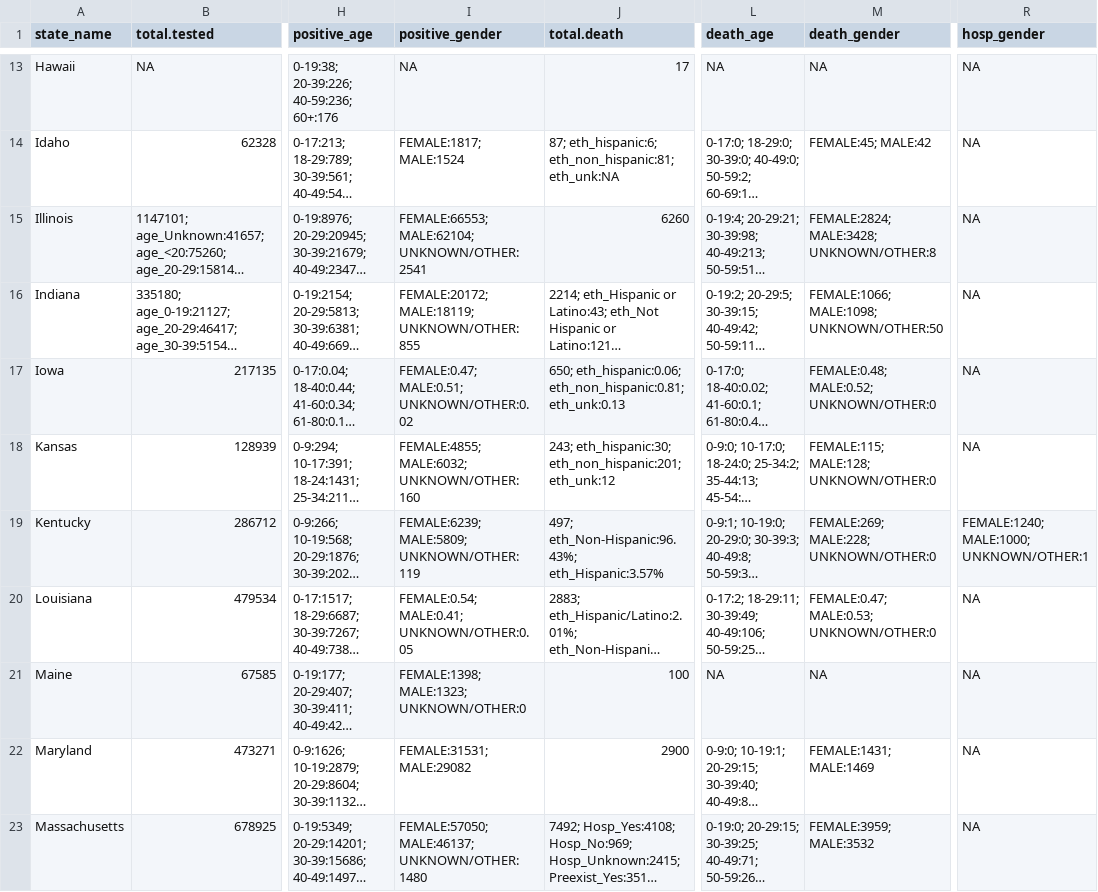
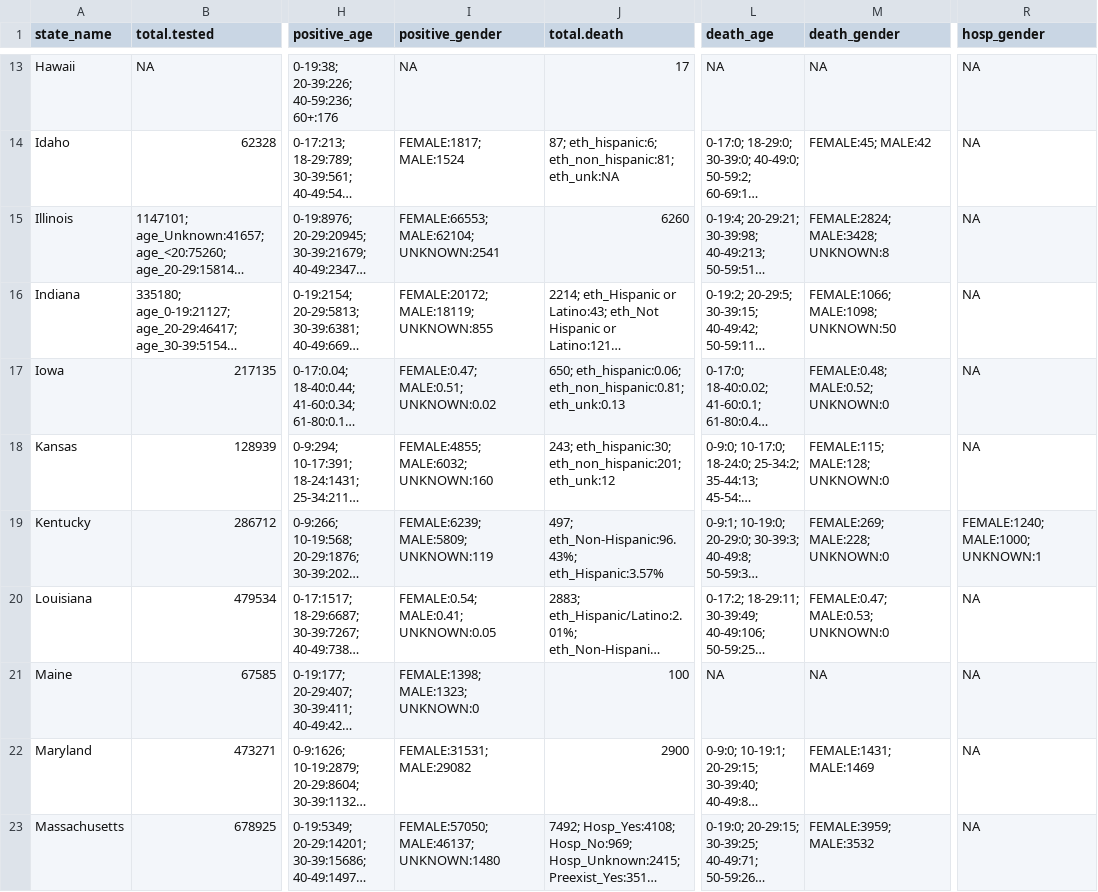
Before and after one commit to therandomwa/covid_us_states_tracking, a CSV file: Data/raw_states/meta_final_20200612.csv, drawn as a sheet; only a part is shown, gaps mark what is left out; long unchanged cells end in …; the diff covers the shown part only; the diff names each change by its address in the sheet, - before the commit and + after, or states it on an @@ line.

```diff
--- a/Data/raw_states/meta_final_20200612.csv
+++ b/Data/raw_states/meta_final_20200612.csv
-I15 (positive_gender): FEMALE:66553; MALE:62104; UNKNOWN/OTHER:2541
+I15 (positive_gender): FEMALE:66553; MALE:62104; UNKNOWN:2541
-M15 (death_gender): FEMALE:2824; MALE:3428; UNKNOWN/OTHER:8
+M15 (death_gender): FEMALE:2824; MALE:3428; UNKNOWN:8
-I16 (positive_gender): FEMALE:20172; MALE:18119; UNKNOWN/OTHER:855
+I16 (positive_gender): FEMALE:20172; MALE:18119; UNKNOWN:855
-M16 (death_gender): FEMALE:1066; MALE:1098; UNKNOWN/OTHER:50
+M16 (death_gender): FEMALE:1066; MALE:1098; UNKNOWN:50
-I17 (positive_gender): FEMALE:0.47; MALE:0.51; UNKNOWN/OTHER:0.02
+I17 (positive_gender): FEMALE:0.47; MALE:0.51; UNKNOWN:0.02
-M17 (death_gender): FEMALE:0.48; MALE:0.52; UNKNOWN/OTHER:0
+M17 (death_gender): FEMALE:0.48; MALE:0.52; UNKNOWN:0
-I18 (positive_gender): FEMALE:4855; MALE:6032; UNKNOWN/OTHER:160
+I18 (positive_gender): FEMALE:4855; MALE:6032; UNKNOWN:160
-M18 (death_gender): FEMALE:115; MALE:128; UNKNOWN/OTHER:0
+M18 (death_gender): FEMALE:115; MALE:128; UNKNOWN:0
-I19 (positive_gender): FEMALE:6239; MALE:5809; UNKNOWN/OTHER:119
+I19 (positive_gender): FEMALE:6239; MALE:5809; UNKNOWN:119
-M19 (death_gender): FEMALE:269; MALE:228; UNKNOWN/OTHER:0
+M19 (death_gender): FEMALE:269; MALE:228; UNKNOWN:0
-R19 (hosp_gender): FEMALE:1240; MALE:1000; UNKNOWN/OTHER:1
+R19 (hosp_gender): FEMALE:1240; MALE:1000; UNKNOWN:1
-I20 (positive_gender): FEMALE:0.54; MALE:0.41; UNKNOWN/OTHER:0.05
+I20 (positive_gender): FEMALE:0.54; MALE:0.41; UNKNOWN:0.05
-M20 (death_gender): FEMALE:0.47; MALE:0.53; UNKNOWN/OTHER:0
+M20 (death_gender): FEMALE:0.47; MALE:0.53; UNKNOWN:0
-I21 (positive_gender): FEMALE:1398; MALE:1323; UNKNOWN/OTHER:0
+I21 (positive_gender): FEMALE:1398; MALE:1323; UNKNOWN:0
-I23 (positive_gender): FEMALE:57050; MALE:46137; UNKNOWN/OTHER:1480
+I23 (positive_gender): FEMALE:57050; MALE:46137; UNKNOWN:1480
```
Also changed, not shown: 85 edited cells elsewhere in this file, Data/raw_states/meta_2020-06-12_aw.csv, 2 other files.
